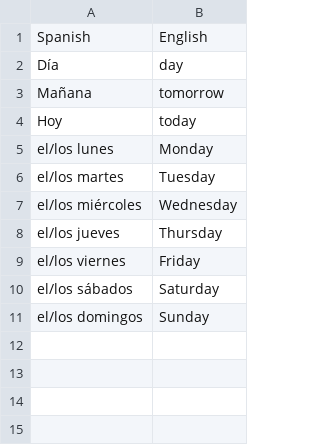
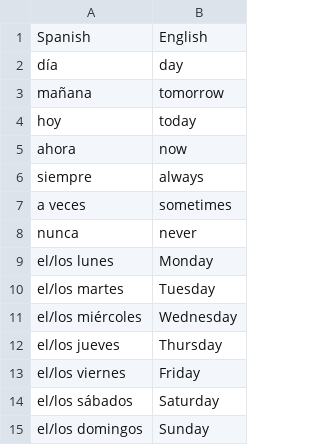
Before and after one commit to MayoG/VocabulatyFlashCards, a CSV file: public/data/days.csv, drawn as a sheet.

```diff
--- a/public/data/days.csv
+++ b/public/data/days.csv
@@ -1,5 +1,9 @@
 Spanish,English
-Día,day
-Mañana,tomorrow
-Hoy,today
+día,day
+mañana,tomorrow
+hoy,today
+ahora,now
+siempre,always
+a veces,sometimes
+nunca,never
 el/los lunes,Monday
```
Also changed, not shown: public/data/adjectives.csv, public/data/er-verbs.csv, 6 other files.
